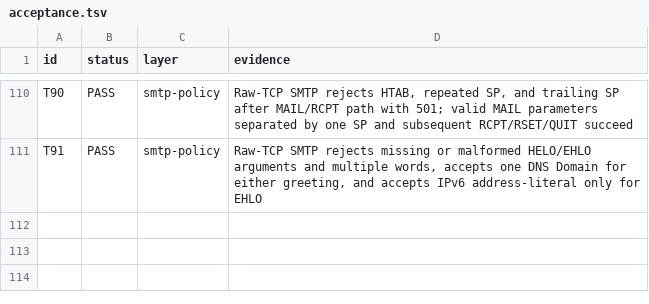
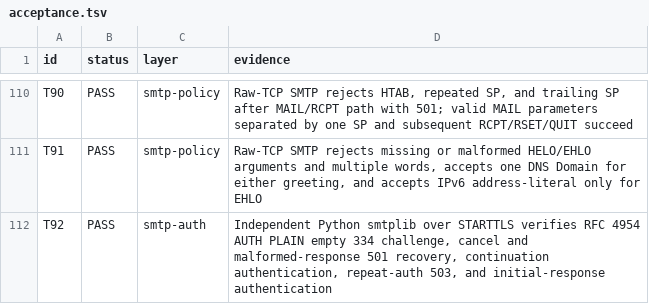
Before and after one commit to thepirateclub/litterkeep-server, a TSV file: docs/acceptance.tsv, drawn as a sheet; only a part is shown, gaps mark what is left out.

Commit message:
feat(smtp): support AUTH PLAIN continuation

```diff
--- a/docs/acceptance.tsv
+++ b/docs/acceptance.tsv
@@ -111 +111,2 @@ T90	PASS	smtp-policy	Raw-TCP SMTP rejects HTAB, repeated SP, and trailing SP aft
 T91	PASS	smtp-policy	Raw-TCP SMTP rejects missing or malformed HELO/EHLO arguments and multiple words, accepts one DNS Domain for either greeting, and accepts IPv6 address-literal only for EHLO
+T92	PASS	smtp-auth	Independent Python smtplib over STARTTLS verifies RFC 4954 AUTH PLAIN empty 334 challenge, cancel and malformed-response 501 recovery, continuation authentication, repeat-auth 503, and initial-response authentication
```
Also changed, not shown: 10 other files.
